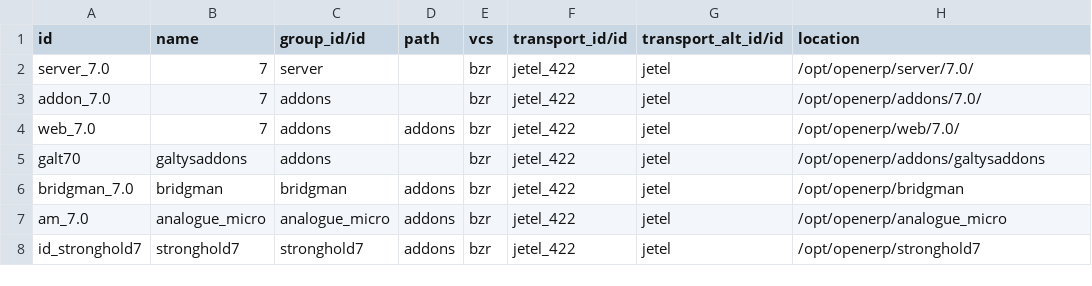
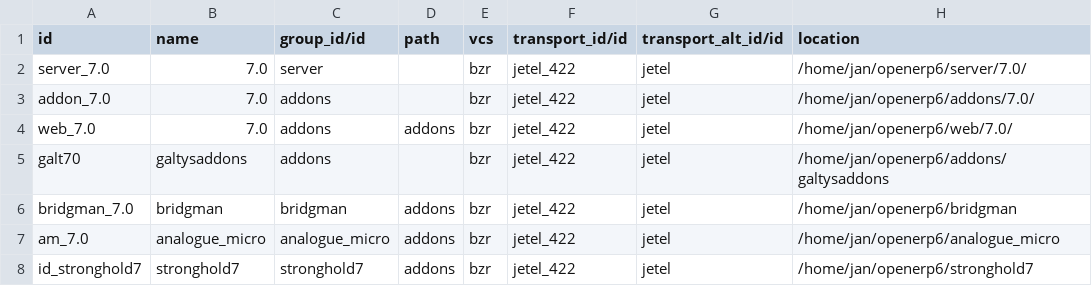
Before and after one commit to galtys/galtys-addons, a CSV file: appinstance/data/appinstance.component.csv, drawn as a sheet.

```diff
--- a/appinstance/data/appinstance.component.csv
+++ b/appinstance/data/appinstance.component.csv
@@ -1,8 +1,8 @@
 id,name,group_id/id,path,vcs,transport_id/id,transport_alt_id/id,location
-server_7.0,7,server,,bzr,jetel_422,jetel,/opt/openerp/server/7.0/
-addon_7.0,7,addons,,bzr,jetel_422,jetel,/opt/openerp/addons/7.0/
-web_7.0,7,addons,addons,bzr,jetel_422,jetel,/opt/openerp/web/7.0/
-galt70,galtysaddons,addons,,bzr,jetel_422,jetel,/opt/openerp/addons/galtysaddons
-bridgman_7.0,bridgman,bridgman,addons,bzr,jetel_422,jetel,/opt/openerp/bridgman
-am_7.0,analogue_micro,analogue_micro,addons,bzr,jetel_422,jetel,/opt/openerp/analogue_micro
-id_stronghold7,stronghold7,stronghold7,addons,bzr,jetel_422,jetel,/opt/openerp/stronghold7
+server_7.0,7.0,server,,bzr,jetel_422,jetel,/home/jan/openerp6/server/7.0/
+addon_7.0,7.0,addons,,bzr,jetel_422,jetel,/home/jan/openerp6/addons/7.0/
+web_7.0,7.0,addons,addons,bzr,jetel_422,jetel,/home/jan/openerp6/web/7.0/
+galt70,galtysaddons,addons,,bzr,jetel_422,jetel,/home/jan/openerp6/addons/galtysaddons
+bridgman_7.0,bridgman,bridgman,addons,bzr,jetel_422,jetel,/home/jan/openerp6/bridgman
+am_7.0,analogue_micro,analogue_micro,addons,bzr,jetel_422,jetel,/home/jan/openerp6/analogue_micro
+id_stronghold7,stronghold7,stronghold7,addons,bzr,jetel_422,jetel,/home/jan/openerp6/stronghold7
```
Also changed, not shown: 3 other files.
